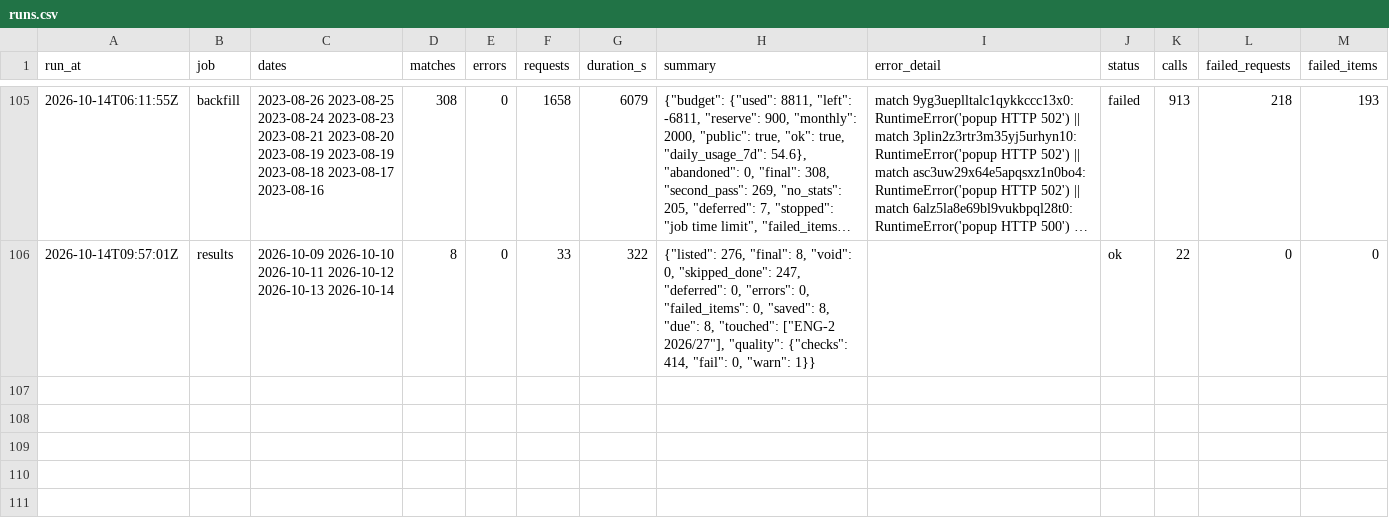
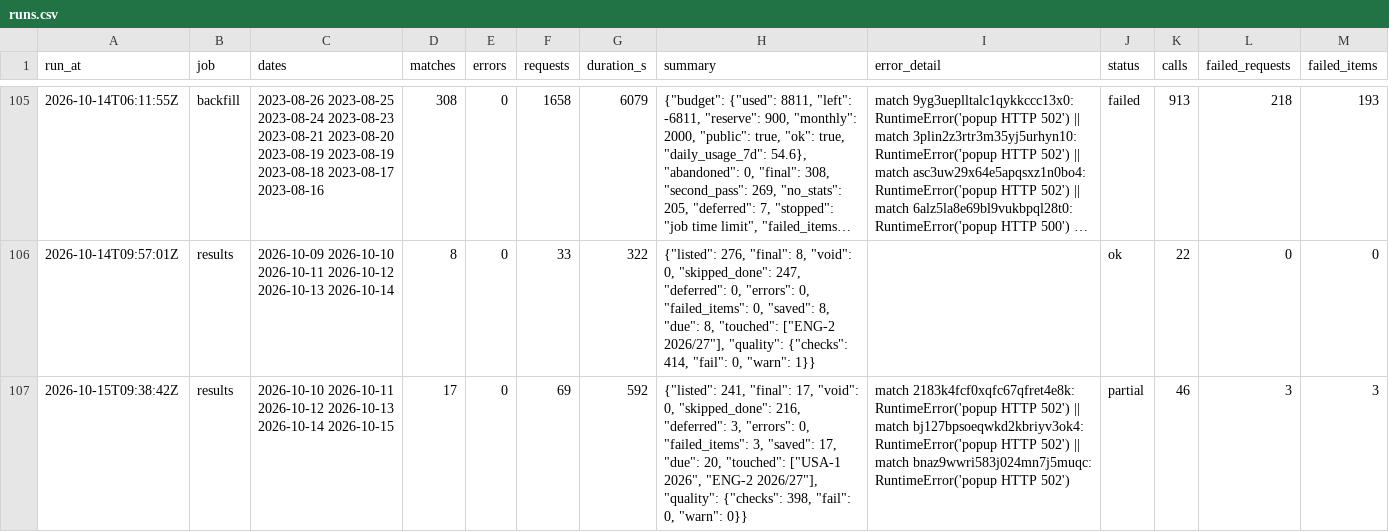
Before and after one commit to hasezer/odds-analysis, a CSV file: data/runs.csv, drawn as a sheet; only a part is shown, gaps mark what is left out; long unchanged cells end in …; the diff names each change by its address in the sheet, - before the commit and + after, or states it on an @@ line.

Commit message:
data: results 2026-10-15T09:48Z

```diff
--- a/data/runs.csv
+++ b/data/runs.csv
+row 107: 2026-10-15T09:38:42Z | results | 2026-10-10 2026-10-11 2026-10-12 2026-10-13 2026-10-14 2026-10-15 | 17 | 0 | 69 | 592 | {"listed": 241, "final": 17, "void": 0, "skipped_done": 216, "deferred": 3, "errors": 0, "failed_items": 3, "saved": 17, "due": 20, "touched": ["USA-1 2026", "ENG-2 2026/27"], "quality": {"checks": 398, "fail": 0, "warn": 0}} | match 2183k4fcf0xqfc67qfret4e8k: RuntimeError('popup HTTP 502') || match bj127bpsoeqwkd2kbriyv3ok4: RuntimeError('popup HTTP 502') || match bnaz9wwri583j024mn7j5muqc: RuntimeError('popup HTTP 502') | partial | 46 | 3 | 3
```
Also changed, not shown: data/failed_items.csv, data/retry_queue.csv, 14 other files.
